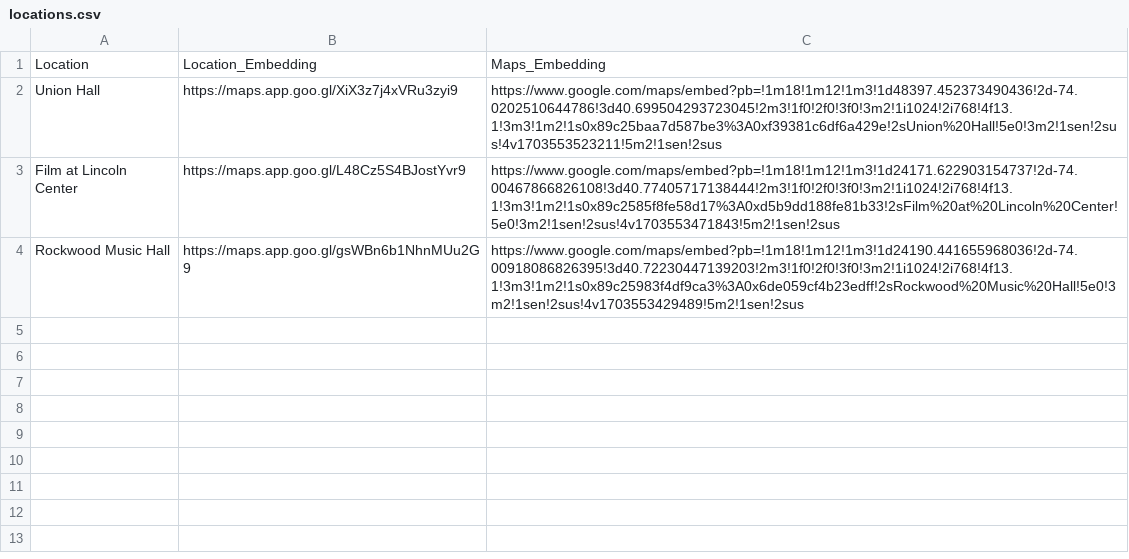
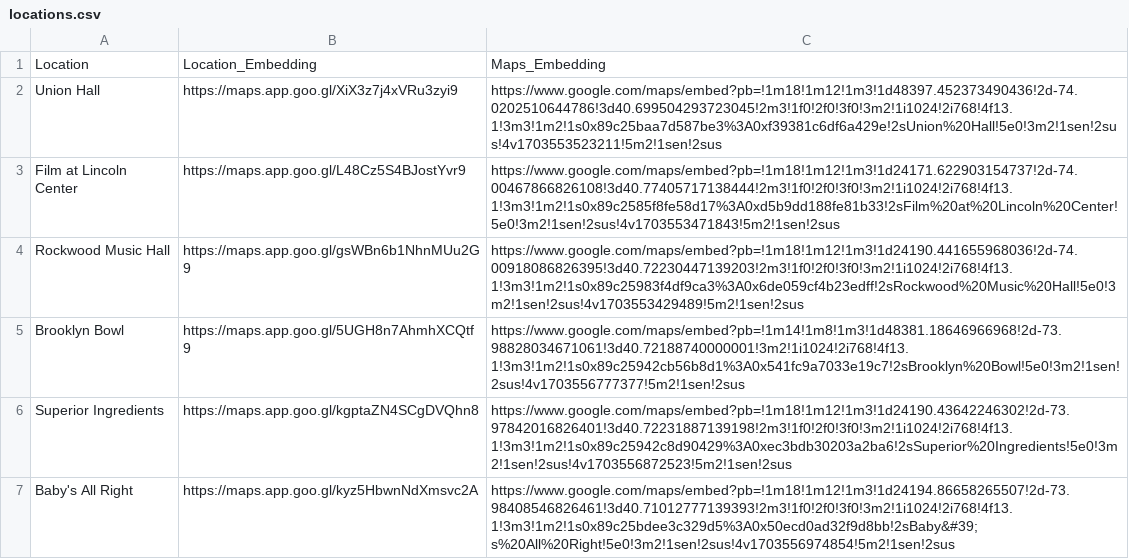
Before and after one commit to jnthorp/johnspicks, a CSV file: static/locations.csv, drawn as a sheet; the diff names each change by its address in the sheet, - before the commit and + after, or states it on an @@ line.

```diff
--- a/static/locations.csv
+++ b/static/locations.csv
+row 5: Brooklyn Bowl | https://maps.app.goo.gl/5UGH8n7AhmhXCQtf9 | https://www.google.com/maps/embed?pb=!1m14!1m8!1m3!1d48381.18646966968!2d-73.98828034671061!3d40.72188740000001!3m2!1i1024!2i768!4f13.1!3m3!1m2!1s0x89c25942cb56b8d1%3A0x541fc9a7033e19c7!2sBrooklyn%20Bowl!5e0!3m2!1sen!2sus!4v1703556777377!5m2!1sen!2sus
+row 6: Superior Ingredients | https://maps.app.goo.gl/kgptaZN4SCgDVQhn8 | https://www.google.com/maps/embed?pb=!1m18!1m12!1m3!1d24190.43642246302!2d-73.97842016826401!3d40.72231887139198!2m3!1f0!2f0!3f0!3m2!1i1024!2i768!4f13.1!3m3!1m2!1s0x89c25942c8d90429%3A0xec3bdb30203a2ba6!2sSuperior%20Ingredients!5e0!3m2!1sen!2sus!4v1703556872523!5m2!1sen!2sus
+row 7: Baby's All Right | https://maps.app.goo.gl/kyz5HbwnNdXmsvc2A | https://www.google.com/maps/embed?pb=!1m18!1m12!1m3!1d24194.86658265507!2d-73.98408546826461!3d40.71012777139393!2m3!1f0!2f0!3f0!3m2!1i1024!2i768!4f13.1!3m3!1m2!1s0x89c25bdee3c329d5%3A0x50ecd0ad32f9d8bb!2sBaby&#39;s%20All%20Right!5e0!3m2!1sen!2sus!4v1703556974854!5m2!1sen!2sus
```
Also changed, not shown: static/picks.csv, 3 other files.
